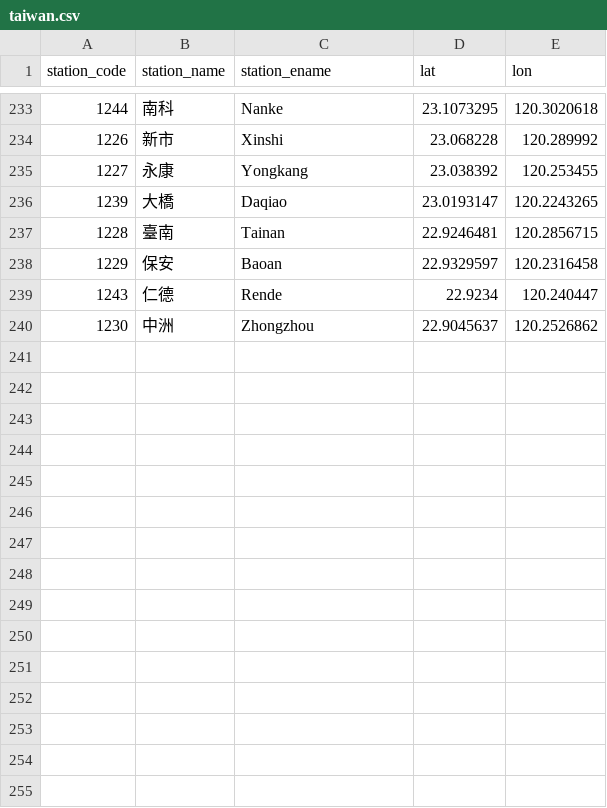
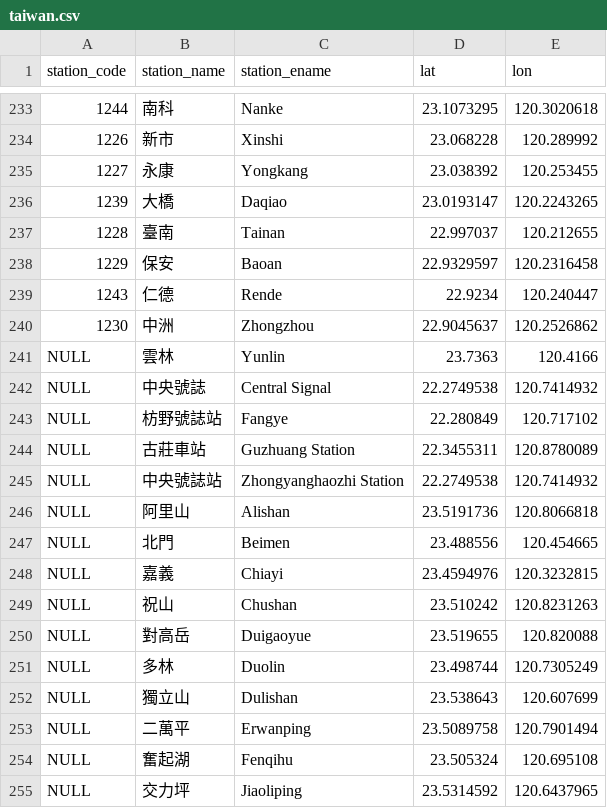
Before and after one commit to RailwayStations/Bahnhofsdaten, a CSV file: taiwan.csv, drawn as a sheet; only a part is shown, gaps mark what is left out; the diff covers the shown part only.

Commit message:
Add files via upload
fehlerhafte daten bereinigt, Alishan Forest Railway hinzugefügt

```diff
--- a/taiwan.csv
+++ b/taiwan.csv
@@ -236,3 +236,3 @@ station_code,station_name,station_ename,lat,lon
 1239,大橋,Daqiao,23.0193147,120.2243265
-1228,臺南,Tainan,22.9246481,120.2856715
+1228,臺南,Tainan,22.997037,120.212655
 1229,保安,Baoan,22.9329597,120.2316458
@@ -240 +240,16 @@ station_code,station_name,station_ename,lat,lon
 1230,中洲,Zhongzhou,22.9045637,120.2526862
+NULL,雲林,Yunlin,23.7363,120.4166
+NULL,中央號誌,"Central Signal",22.2749538,120.7414932
+NULL,枋野號誌站,Fangye,22.280849,120.717102
+NULL,古莊車站,"Guzhuang Station",22.3455311,120.8780089
+NULL,中央號誌站,"Zhongyanghaozhi Station",22.2749538,120.7414932
+NULL,阿里山,Alishan,23.5191736,120.8066818
+NULL,北門,Beimen,23.488556,120.454665
+NULL,嘉義,Chiayi,23.4594976,120.3232815
+NULL,祝山,Chushan,23.510242,120.8231263
+NULL,對高岳,Duigaoyue,23.519655,120.820088
+NULL,多林,Duolin,23.498744,120.7305249
+NULL,獨立山,Dulishan,23.538643,120.607699
+NULL,二萬平,Erwanping,23.5089758,120.7901494
+NULL,奮起湖,Fenqihu,23.505324,120.695108
+NULL,交力坪,Jiaoliping,23.5314592,120.6437965
```
Also changed, not shown: 10 added rows and 56 edited cells elsewhere in this file.
